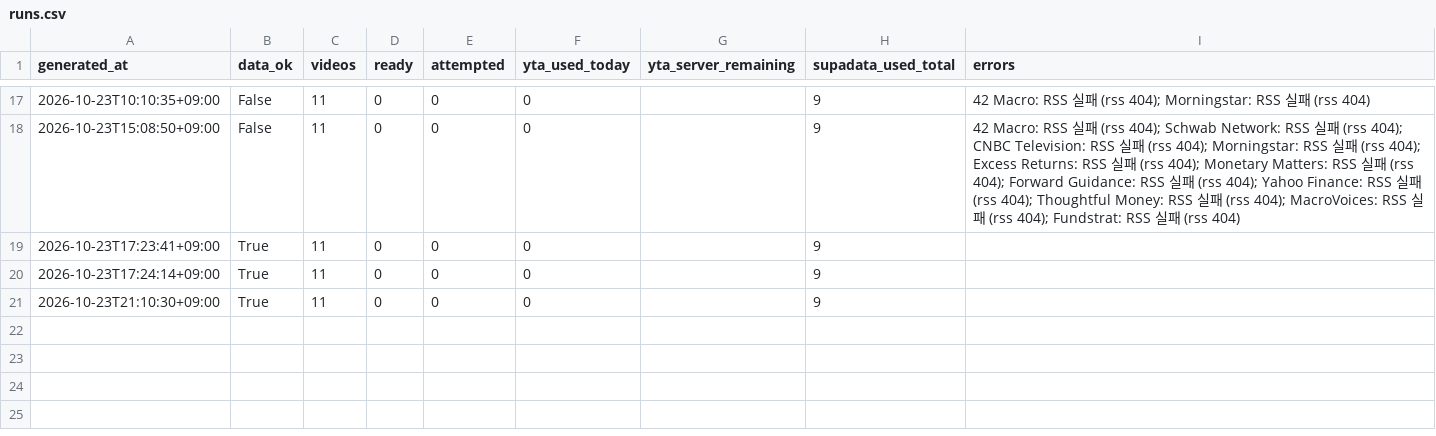
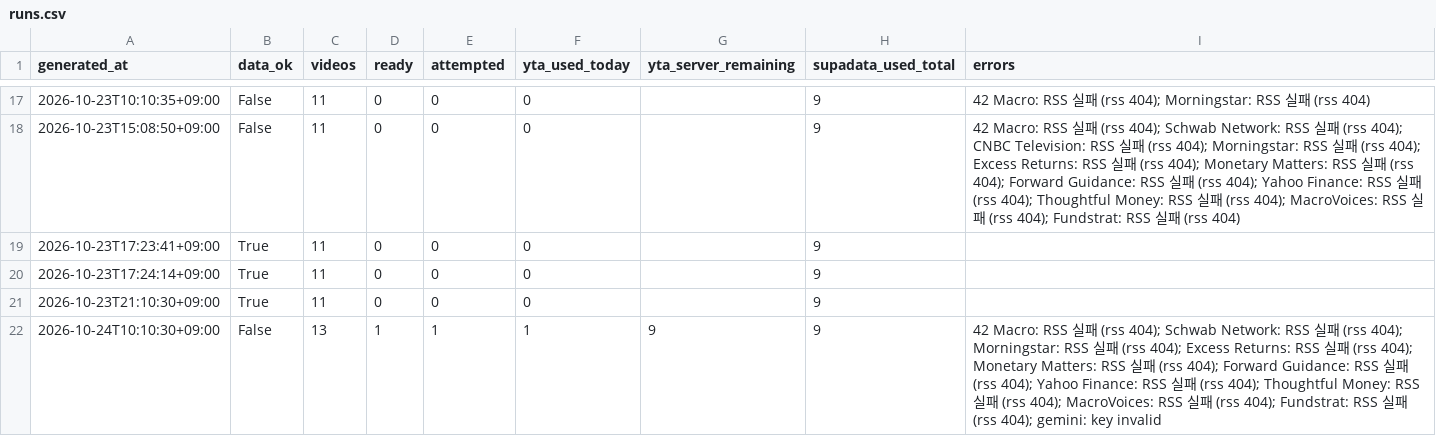
Before and after one commit to jaysallr-ux/Semis-radar, a CSV file: guru_yt/data/runs.csv, drawn as a sheet; only a part is shown, gaps mark what is left out.

Commit message:
guru-yt full 2026-10-24 10:13

```diff
--- a/guru_yt/data/runs.csv
+++ b/guru_yt/data/runs.csv
@@ -21 +21,2 @@ generated_at,data_ok,videos,ready,attempted,yta_used_today,yta_server_remaining,
 2026-10-23T21:10:30+09:00,True,11,0,0,0,,9,
+2026-10-24T10:10:30+09:00,False,13,1,1,1,9,9,42 Macro: RSS 실패 (rss 404); Schwab Network: RSS 실패 (rss 404); Morningstar: RSS 실패 (rss 404); Excess Returns: RSS 실패 (rss 404); Monetary Matters: RSS 실패 (rss 404); Forward Guidance: RSS 실패 (rss 404); Yahoo Finance: RSS 실패 (rss 404); Thoughtful Money: RSS 실패 (rss 404); MacroVoices: RSS 실패 (rss 404); Fundstrat: RSS 실패 (rss 404); gemini: key invalid
```
Also changed, not shown: 3 other files.
